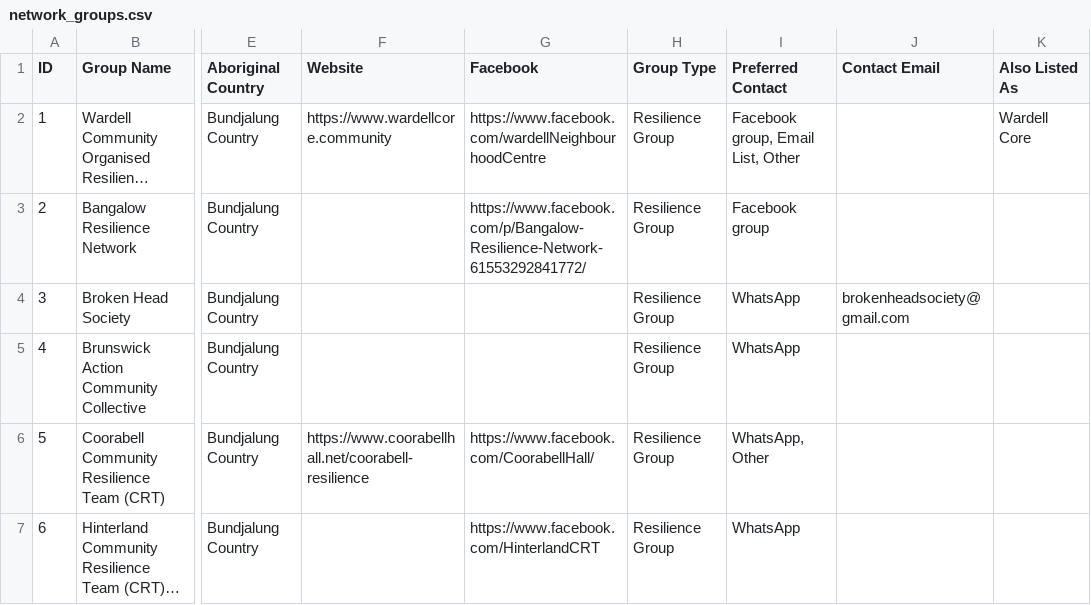
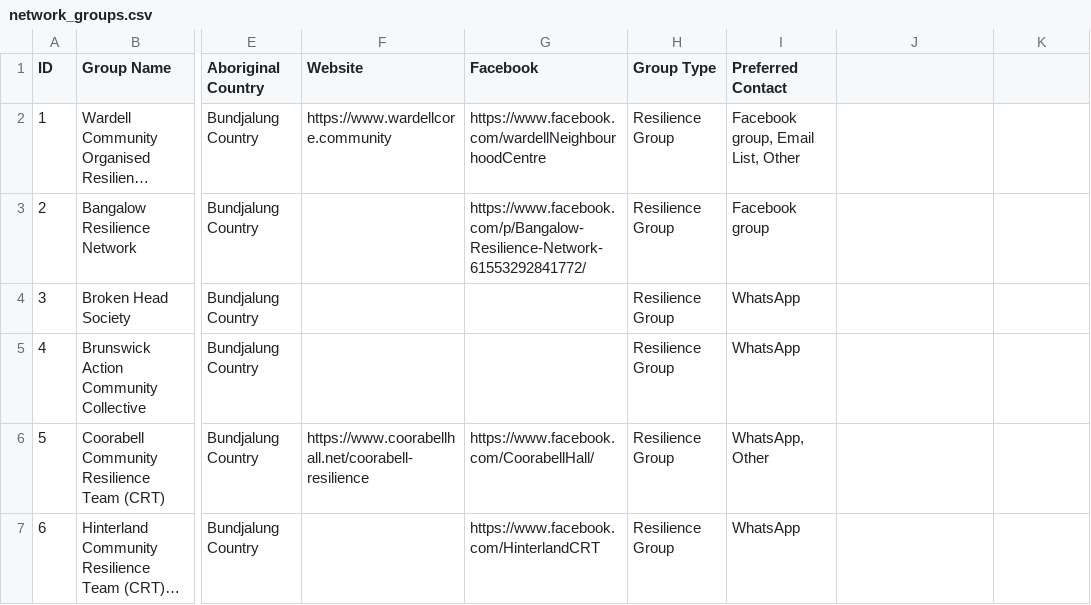
Before and after one commit to VeeMercado/nrcra, a CSV file: tools/network_groups.csv, drawn as a sheet; only a part is shown, gaps mark what is left out; long unchanged cells end in …; the diff names each change by its address in the sheet, - before the commit and + after, or states it on an @@ line.

```diff
--- a/tools/network_groups.csv
+++ b/tools/network_groups.csv
-J1: Contact Email
+J1: (empty)
-K1: Also Listed As
+K1: (empty)
-K2: Wardell Core
+K2: (empty)
-J4: brokenheadsociety@gmail.com
+J4: (empty)
```
Also changed, not shown: 1 other file.
